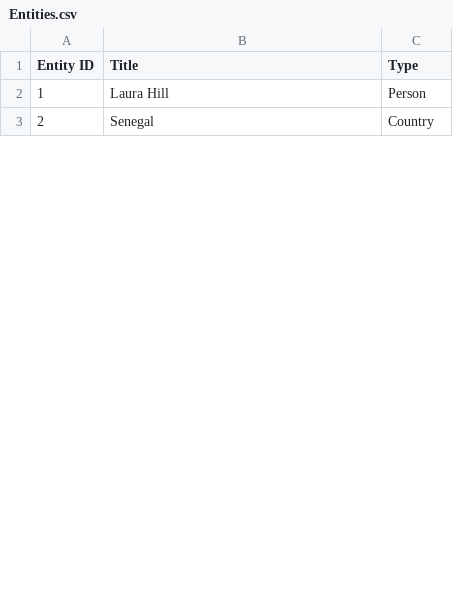
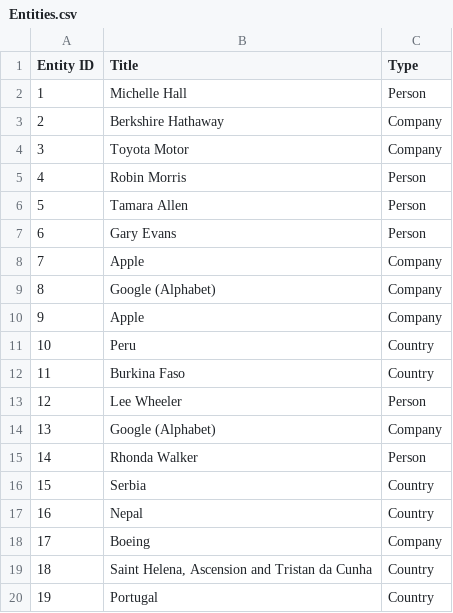
Before and after one commit to n0varider/database-project, a CSV file: src/GeneratingCode/DataWrite/Entities.csv, drawn as a sheet; only a part is shown; addresses are those after the commit; the diff covers the shown part only; the diff names each change by its address in the sheet, - before the commit and + after, or states it on an @@ line.

```diff
--- a/src/GeneratingCode/DataWrite/Entities.csv
+++ b/src/GeneratingCode/DataWrite/Entities.csv
+row 2: 1 | Michelle Hall | Person
+row 3: 2 | Berkshire Hathaway | Company
+row 4: 3 | Toyota Motor | Company
+row 5: 4 | Robin Morris | Person
@@ column A (Entity ID) renumbered between rows 6 and 51 @@
-B6 (Title): Laura Hill
+B6 (Title): Tamara Allen
+row 7: 6 | Gary Evans | Person
+row 8: 7 | Apple | Company
+row 9: 8 | Google (Alphabet) | Company
+row 10: 9 | Apple | Company
+row 11: 10 | Peru | Country
+row 12: 11 | Burkina Faso | Country
+row 13: 12 | Lee Wheeler | Person
+row 14: 13 | Google (Alphabet) | Company
+row 15: 14 | Rhonda Walker | Person
+row 16: 15 | Serbia | Country
-B17 (Title): Senegal
+B17 (Title): Nepal
+row 18: 17 | Boeing | Company
+row 19: 18 | Saint Helena, Ascension and Tristan da Cunha | Country
+row 20: 19 | Portugal | Country
```
Also changed, not shown: 21 added rows, 8 removed rows and 10 edited cells elsewhere in this file, src/GeneratingCode/DataWrite/Accounts.csv, src/GeneratingCode/DataWrite/Buyers.csv, 13 other files.
